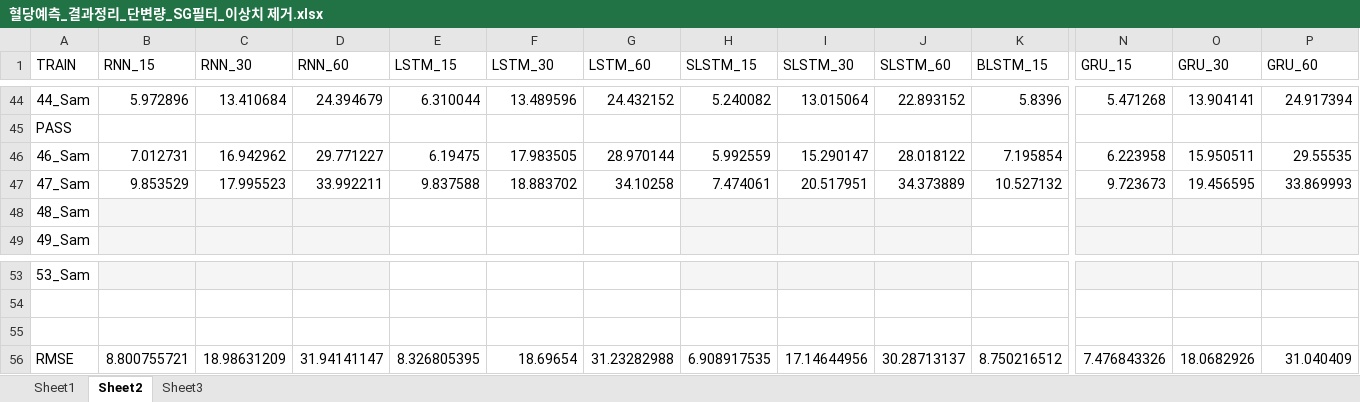
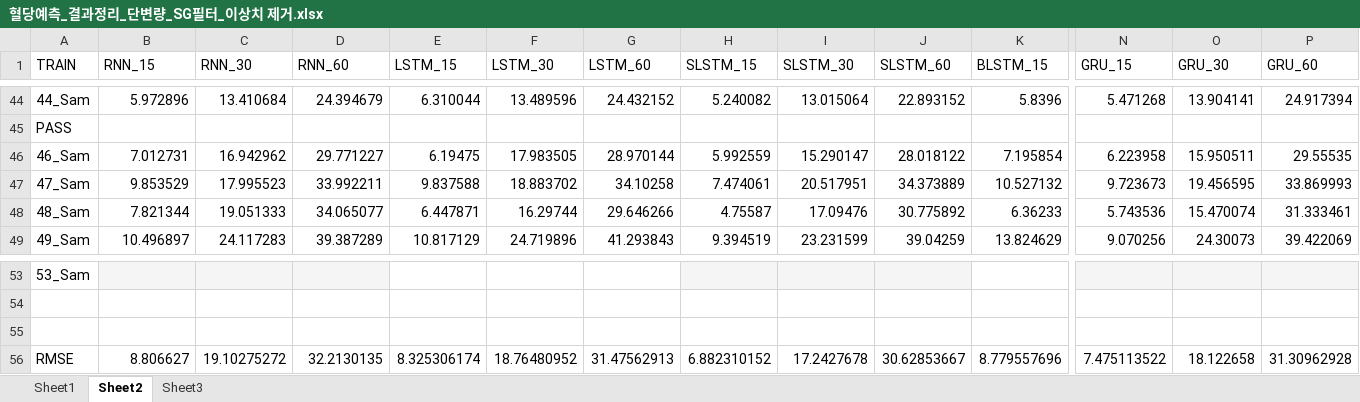
Before and after one commit to dongsikchoi/Blood-Glucose-Prediction-LSTM, an Excel workbook: Data_Result/혈당예측_결과정리_단변량_SG필터_이상치 제거.xlsx, sheet Sheet2, drawn as a sheet; only a part is shown, gaps mark what is left out; values as stored, in another font and other column widths than the file's, no borders; the diff covers the shown part only; the diff names each change by its address in the sheet, - before the commit and + after, or states it on an @@ line.

```diff
--- a/Data_Result/혈당예측_결과정리_단변량_SG필터_이상치 제거.xlsx (sheet Sheet2)
+++ b/Data_Result/혈당예측_결과정리_단변량_SG필터_이상치 제거.xlsx (sheet Sheet2)
-B48 (RNN_15): (empty)
+B48 (RNN_15): 7.821344
-B48:D49 fill: #F5F5F5
+B48:D49 fill: none
-C48 (RNN_30): (empty)
+C48 (RNN_30): 19.051333
-D48 (RNN_60): (empty)
+D48 (RNN_60): 34.065077
-E48 (LSTM_15): (empty)
+E48 (LSTM_15): 6.447871
-F48 (LSTM_30): (empty)
+F48 (LSTM_30): 16.29744
-G48 (LSTM_60): (empty)
+G48 (LSTM_60): 29.646266
-H48 (SLSTM_15): (empty)
+H48 (SLSTM_15): 4.75587
-H48:J49 fill: #F5F5F5
+H48:J49 fill: none
-I48 (SLSTM_30): (empty)
+I48 (SLSTM_30): 17.09476
-J48 (SLSTM_60): (empty)
+J48 (SLSTM_60): 30.775892
-K48 (BLSTM_15): (empty)
+K48 (BLSTM_15): 6.36233
-N48 (GRU_15): (empty)
+N48 (GRU_15): 5.743536
-N48:P49 fill: #F5F5F5
+N48:P49 fill: none
-O48 (GRU_30): (empty)
+O48 (GRU_30): 15.470074
-P48 (GRU_60): (empty)
+P48 (GRU_60): 31.333461
-B49 (RNN_15): (empty)
+B49 (RNN_15): 10.496897
-C49 (RNN_30): (empty)
+C49 (RNN_30): 24.117283
-D49 (RNN_60): (empty)
+D49 (RNN_60): 39.387289
-E49 (LSTM_15): (empty)
+E49 (LSTM_15): 10.817129
-F49 (LSTM_30): (empty)
+F49 (LSTM_30): 24.719896
-G49 (LSTM_60): (empty)
+G49 (LSTM_60): 41.293843
-H49 (SLSTM_15): (empty)
+H49 (SLSTM_15): 9.394519
-I49 (SLSTM_30): (empty)
+I49 (SLSTM_30): 23.231599
-J49 (SLSTM_60): (empty)
+J49 (SLSTM_60): 39.04259
-K49 (BLSTM_15): (empty)
+K49 (BLSTM_15): 13.824629
-N49 (GRU_15): (empty)
+N49 (GRU_15): 9.070256
-O49 (GRU_30): (empty)
+O49 (GRU_30): 24.30073
-P49 (GRU_60): (empty)
+P49 (GRU_60): 39.422069
-B56 (RNN_15): 8.800755721
+B56 (RNN_15): 8.806627
-C56 (RNN_30): 18.98631209
+C56 (RNN_30): 19.10275272
-D56 (RNN_60): 31.94141147
+D56 (RNN_60): 32.2130135
-E56 (LSTM_15): 8.326805395
+E56 (LSTM_15): 8.325306174
-F56 (LSTM_30): 18.69654
+F56 (LSTM_30): 18.76480952
-G56 (LSTM_60): 31.23282988
+G56 (LSTM_60): 31.47562913
-H56 (SLSTM_15): 6.908917535
+H56 (SLSTM_15): 6.882310152
-I56 (SLSTM_30): 17.14644956
+I56 (SLSTM_30): 17.2427678
-J56 (SLSTM_60): 30.28713137
+J56 (SLSTM_60): 30.62853667
-K56 (BLSTM_15): 8.750216512
+K56 (BLSTM_15): 8.779557696
-N56 (GRU_15): 7.476843326
+N56 (GRU_15): 7.475113522
-O56 (GRU_30): 18.0682926
+O56 (GRU_30): 18.122658
-P56 (GRU_60): 31.040409
+P56 (GRU_60): 31.30962928
```
Also changed, not shown: 21 edited cells and cell formats elsewhere in this sheet, sheet Sheet1, Data_Result/혈당예측_결과정리_단변량_SG필터_윈도우7_차수1 (1).xlsx, Data_Result/혈당예측_결과정리_엑셀_다변량_SG필터_0_1.xlsx.
